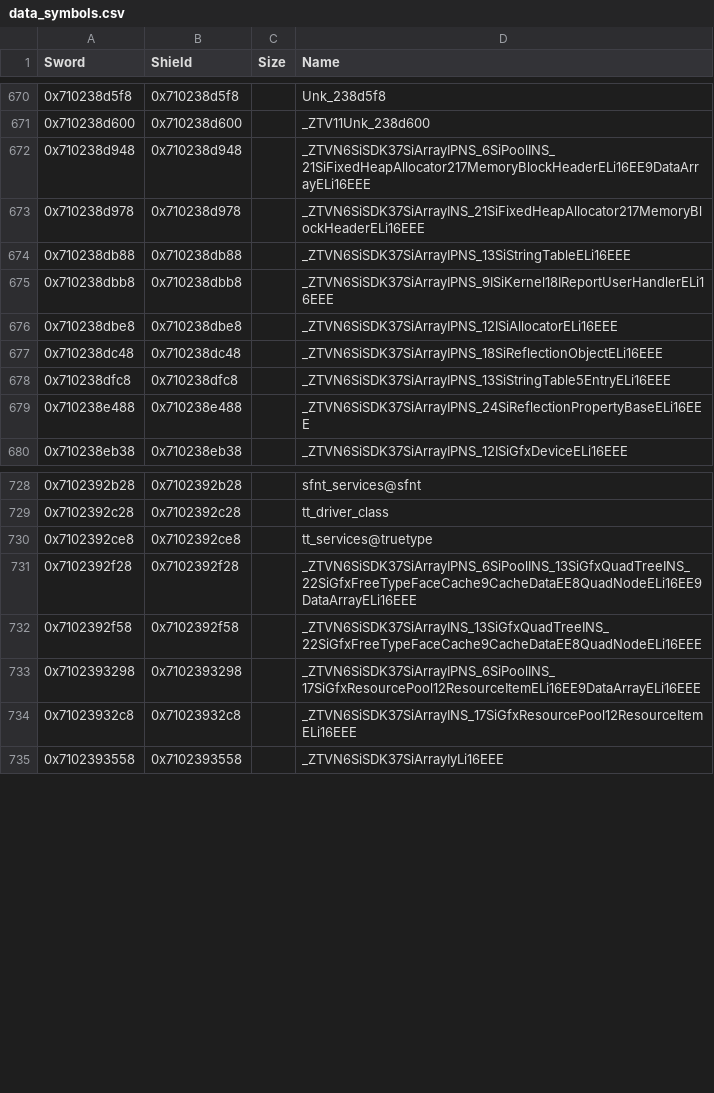
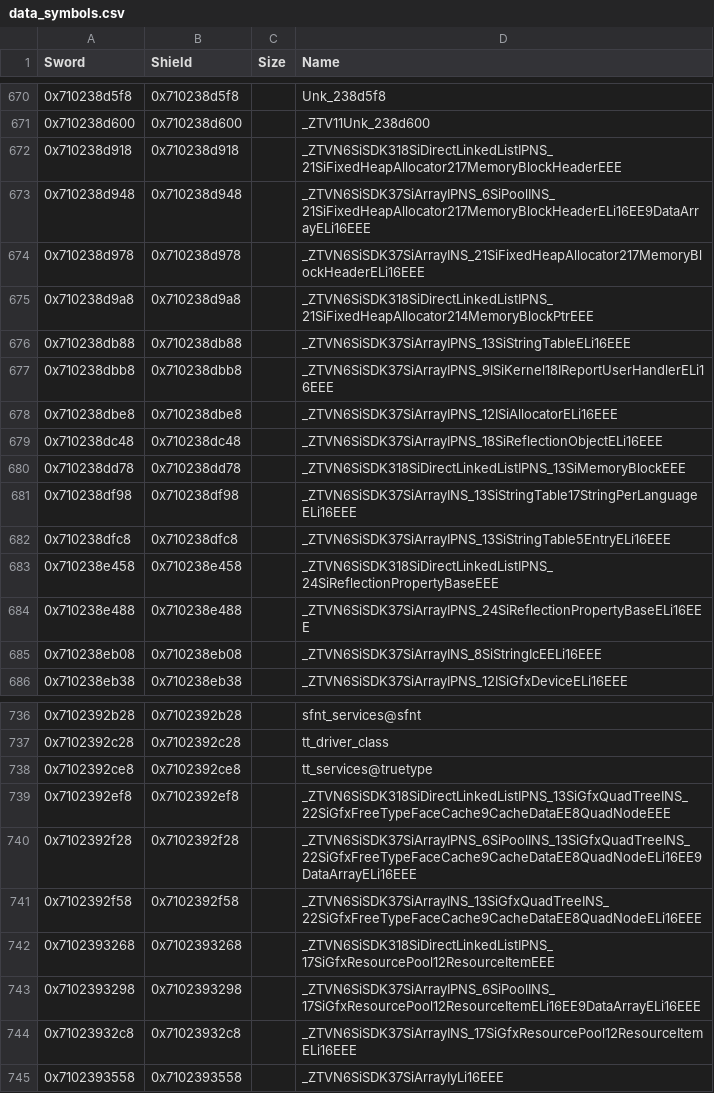
Before and after one commit to gccody/pokemon-sw-sh-decomp, a CSV file: data/data_symbols.csv, drawn as a sheet; only a part is shown, gaps mark what is left out; the diff covers the shown part only.

Commit message:
lib/yebis: more SiSDK3 container instances
- SiArray's members move out of the class without `inline`: the
  original keeps a release out of line that an inline hint would inline.
  The array delete takes the pointer by reference and a 64-bit line, as its
  one out-of-line copy (0x710056de40) shows.
- SiArray destructors for nine element types with destructors of their own
  (SiString<char>, which gets SiCore_String.h/.inl, polymorphic elements, and
  SiGfxFreeTypeGlyph, whose empty destructor leafgen had as
  Unk_50ae50_update).
- SiDirectLinkedList<T*> (SiCore_LinkedList.h), an intrusive list: the
  destructors of its 11 instances.
- The 8-byte-element reserve (Unk_4bf190) for the 23 element types whose
  callers tie them to their class: a virtual function calls it on this + N,
  and its vtable group stores SiArray<T>'s vtable at this + N. The other 24
  identical copies stay unnamed.

check.py: 45,302 matching (+64), 42 not matching (unchanged).

```diff
--- a/data/data_symbols.csv
+++ b/data/data_symbols.csv
@@ -671,4 +671,6 @@ Sword,Shield,Size,Name
 0x710238d600,0x710238d600,,_ZTV11Unk_238d600
+0x710238d918,0x710238d918,,_ZTVN6SiSDK318SiDirectLinkedListIPNS_21SiFixedHeapAllocator217MemoryBlockHeaderEEE
 0x710238d948,0x710238d948,,_ZTVN6SiSDK37SiArrayIPNS_6SiPoolINS_21SiFixedHeapAllocator217MemoryBlockHeaderELi16EE9DataArrayELi16EEE
 0x710238d978,0x710238d978,,_ZTVN6SiSDK37SiArrayINS_21SiFixedHeapAllocator217MemoryBlockHeaderELi16EEE
+0x710238d9a8,0x710238d9a8,,_ZTVN6SiSDK318SiDirectLinkedListIPNS_21SiFixedHeapAllocator214MemoryBlockPtrEEE
 0x710238db88,0x710238db88,,_ZTVN6SiSDK37SiArrayIPNS_13SiStringTableELi16EEE
@@ -677,4 +679,8 @@ Sword,Shield,Size,Name
 0x710238dc48,0x710238dc48,,_ZTVN6SiSDK37SiArrayIPNS_18SiReflectionObjectELi16EEE
+0x710238dd78,0x710238dd78,,_ZTVN6SiSDK318SiDirectLinkedListIPNS_13SiMemoryBlockEEE
+0x710238df98,0x710238df98,,_ZTVN6SiSDK37SiArrayINS_13SiStringTable17StringPerLanguageELi16EEE
 0x710238dfc8,0x710238dfc8,,_ZTVN6SiSDK37SiArrayIPNS_13SiStringTable5EntryELi16EEE
+0x710238e458,0x710238e458,,_ZTVN6SiSDK318SiDirectLinkedListIPNS_24SiReflectionPropertyBaseEEE
 0x710238e488,0x710238e488,,_ZTVN6SiSDK37SiArrayIPNS_24SiReflectionPropertyBaseELi16EEE
+0x710238eb08,0x710238eb08,,_ZTVN6SiSDK37SiArrayINS_8SiStringIcEELi16EEE
 0x710238eb38,0x710238eb38,,_ZTVN6SiSDK37SiArrayIPNS_12ISiGfxDeviceELi16EEE
@@ -730,4 +738,6 @@ Sword,Shield,Size,Name
 0x7102392ce8,0x7102392ce8,,tt_services@truetype
+0x7102392ef8,0x7102392ef8,,_ZTVN6SiSDK318SiDirectLinkedListIPNS_13SiGfxQuadTreeINS_22SiGfxFreeTypeFaceCache9CacheDataEE8QuadNodeEEE
 0x7102392f28,0x7102392f28,,_ZTVN6SiSDK37SiArrayIPNS_6SiPoolINS_13SiGfxQuadTreeINS_22SiGfxFreeTypeFaceCache9CacheDataEE8QuadNodeELi16EE9DataArrayELi16EEE
 0x7102392f58,0x7102392f58,,_ZTVN6SiSDK37SiArrayINS_13SiGfxQuadTreeINS_22SiGfxFreeTypeFaceCache9CacheDataEE8QuadNodeELi16EEE
+0x7102393268,0x7102393268,,_ZTVN6SiSDK318SiDirectLinkedListIPNS_17SiGfxResourcePool12ResourceItemEEE
 0x7102393298,0x7102393298,,_ZTVN6SiSDK37SiArrayIPNS_6SiPoolINS_17SiGfxResourcePool12ResourceItemELi16EE9DataArrayELi16EEE
```
Also changed, not shown: 12 added rows elsewhere in this file, 12 other files.
